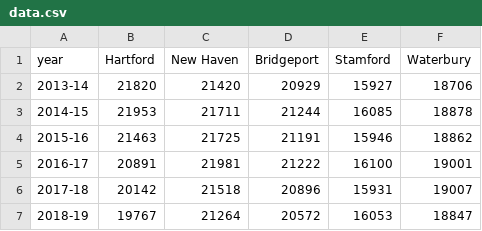
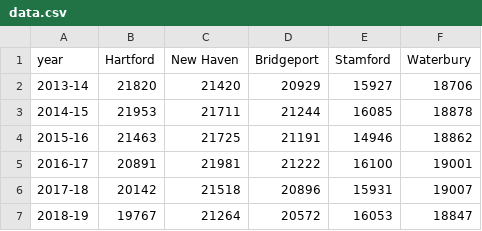
Before and after one commit to FabioMurgia/line-chart-attempt, a CSV file: data.csv, drawn as a sheet.

Commit message:
Update data.csv

```diff
--- a/data.csv
+++ b/data.csv
@@ -3,3 +3,3 @@ year,Hartford,New Haven,Bridgeport,Stamford,Waterbury
 2014-15,21953,21711,21244,16085,18878
-2015-16,21463,21725,21191,15946,18862
+2015-16,21463,21725,21191,14946,18862
 2016-17,20891,21981,21222,16100,19001
```
